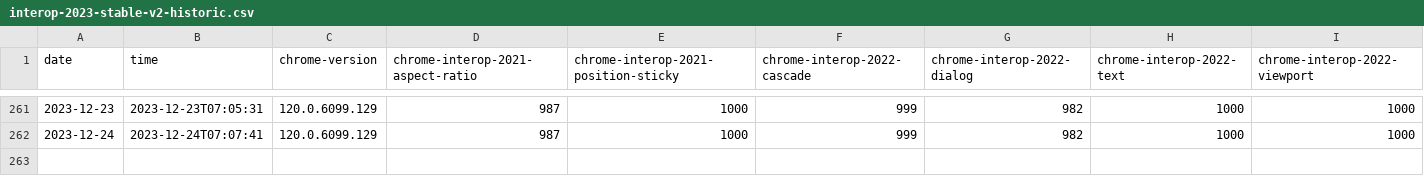
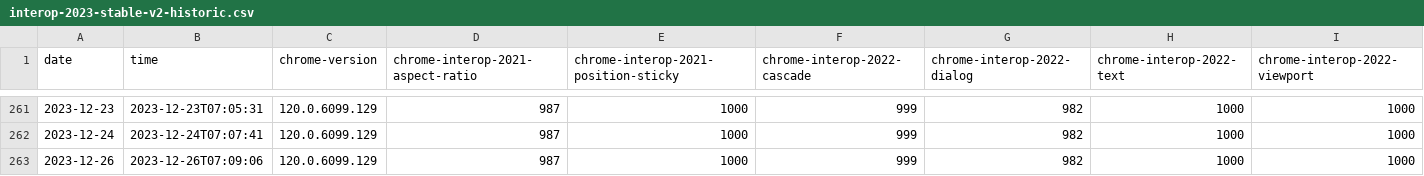
Before and after one commit to jgraham/interop-historical, a CSV file: data/interop-2023-stable-v2-historic.csv, drawn as a sheet; only a part is shown, gaps mark what is left out; rows hold the shown columns only; the diff names each change by its address in the sheet, - before the commit and + after, or states it on an @@ line.

```diff
--- a/data/interop-2023-stable-v2-historic.csv
+++ b/data/interop-2023-stable-v2-historic.csv
+row 263: 2023-12-26 | 2023-12-26T07:09:06 | 120.0.6099.129 | 987 | 1000 | 999 | 982 | 1000 | 1000
```
